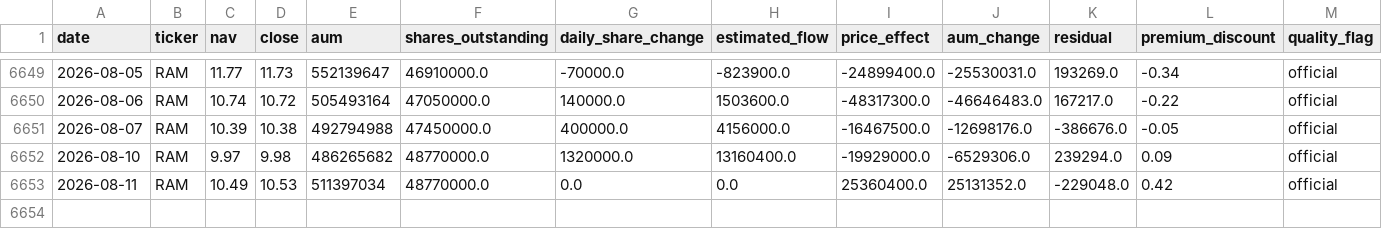
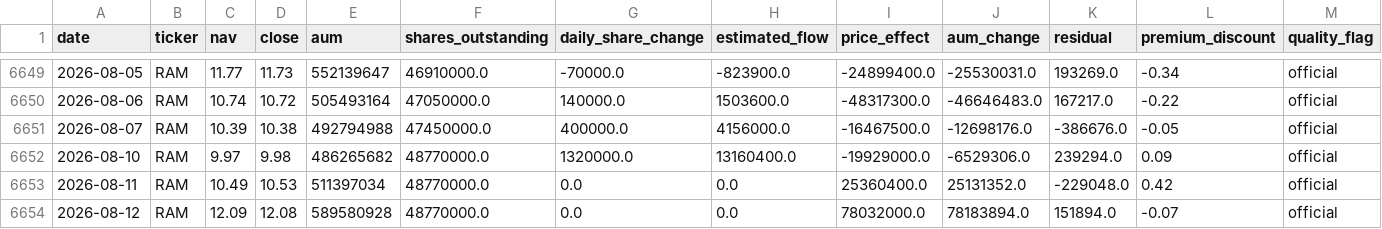
Before and after one commit to winner02-spec/ewy-dram-flow-dashboard-, a CSV file: data/flows.csv, drawn as a sheet; only a part is shown, gaps mark what is left out; the diff names each change by its address in the sheet, - before the commit and + after, or states it on an @@ line.

Commit message:
data: 2026-08-14

```diff
--- a/data/flows.csv
+++ b/data/flows.csv
+row 6654: 2026-08-12 | RAM | 12.09 | 12.08 | 589580928 | 48770000.0 | 0.0 | 0.0 | 78032000.0 | 78183894.0 | 151894.0 | -0.07 | official
```
Also changed, not shown: 2 other files.
